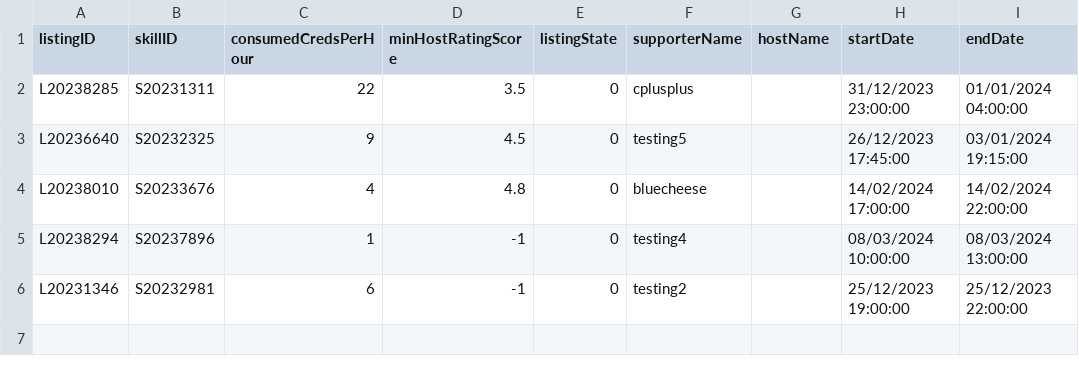
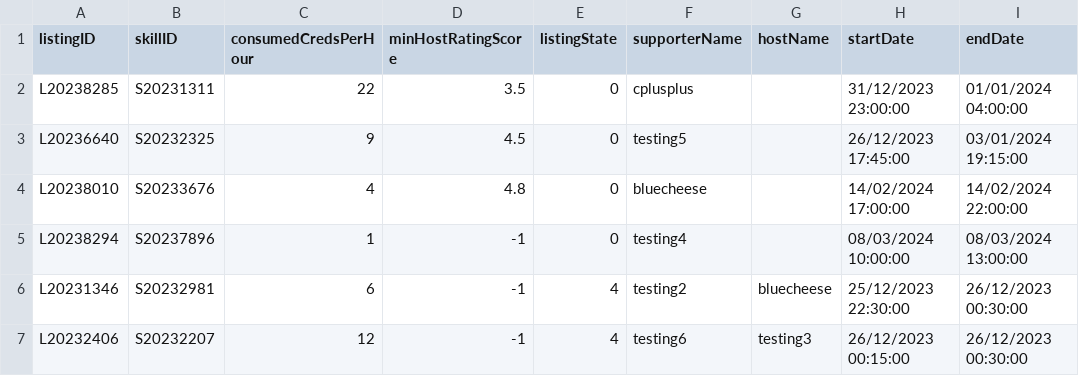
Before and after one commit to bleuucheese/EEET2482-COSC2082-2023C-GROUP14-TIMEBANKAPP, a CSV file: src/databases/listings.csv, drawn as a sheet.

```diff
--- a/src/databases/listings.csv
+++ b/src/databases/listings.csv
@@ -5,2 +5,3 @@ L20238010,S20233676,4,4.8,0,bluecheese,,14/02/2024 17:00:00,14/02/2024 22:00:00
 L20238294,S20237896,1,-1,0,testing4,,08/03/2024 10:00:00,08/03/2024 13:00:00
-L20231346,S20232981,6,-1,0,testing2,,25/12/2023 19:00:00,25/12/2023 22:00:00
+L20231346,S20232981,6,-1,4,testing2,bluecheese,25/12/2023 22:30:00,26/12/2023 00:30:00
+L20232406,S20232207,12,-1,4,testing6,testing3,26/12/2023 00:15:00,26/12/2023 00:30:00
```
Also changed, not shown: src/databases/requests.csv, src/databases/skills.csv, 10 other files.
